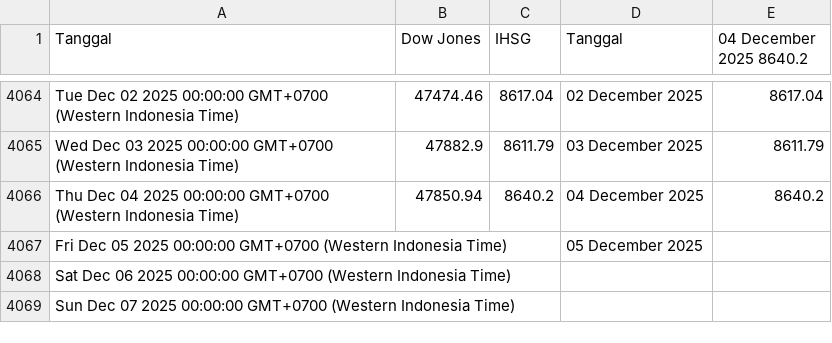
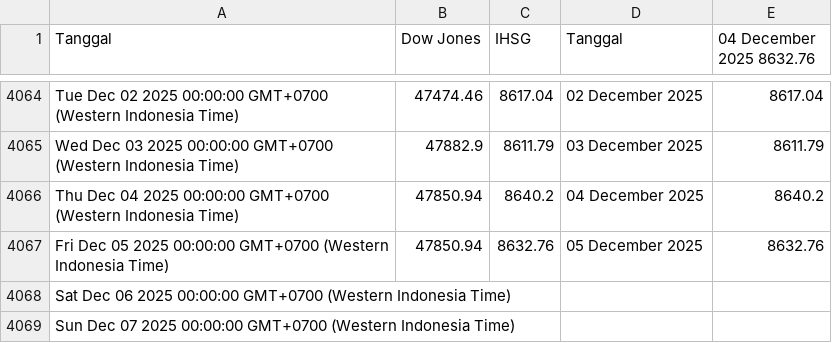
Before and after one commit to lisnhaaw/datawrapper-csv, a CSV file: data/IHSG.csv, drawn as a sheet; only a part is shown, gaps mark what is left out; the diff names each change by its address in the sheet, - before the commit and + after, or states it on an @@ line.

Commit message:
Update data CSV

```diff
--- a/data/IHSG.csv
+++ b/data/IHSG.csv
-E1: 04 December 2025 8640.2
+E1: 04 December 2025 8632.76
-B4067 (Dow Jones): (empty)
+B4067 (Dow Jones): 47850.94
-C4067 (IHSG): (empty)
+C4067 (IHSG): 8632.76
-E4067 (04 December 2025 8632.76): (empty)
+E4067 (04 December 2025 8632.76): 8632.76
```
